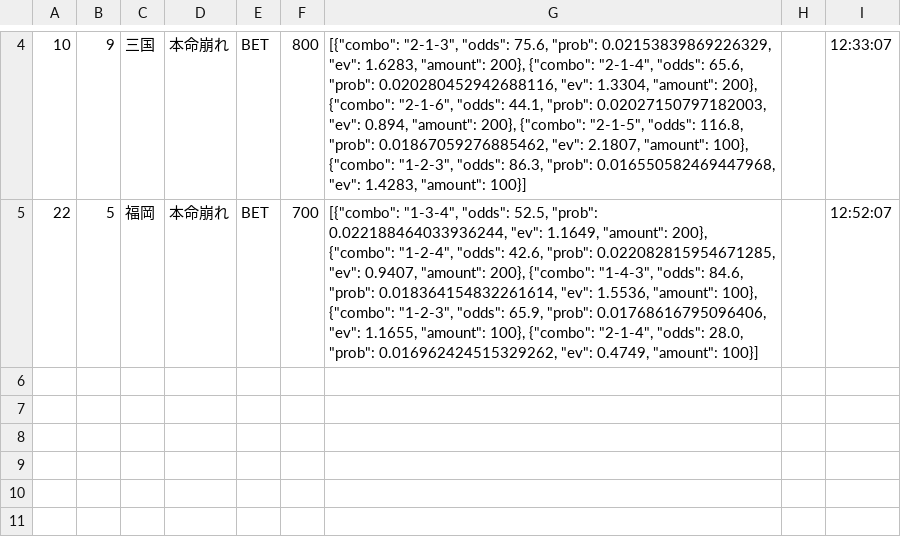
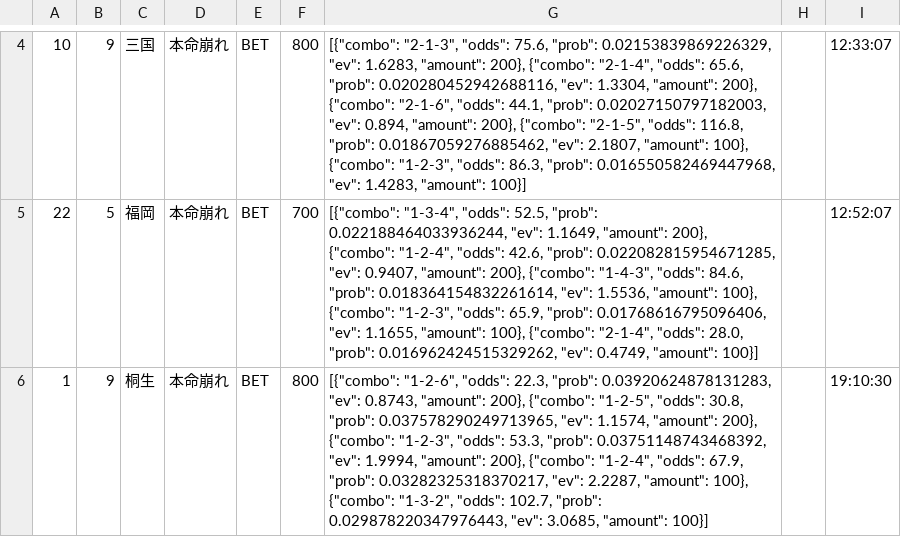
Before and after one commit to exnull0511-create/boatrace_ai, a CSV file: data/bets_20261026.csv, drawn as a sheet; only a part is shown, gaps mark what is left out.

Commit message:
data: 20261026 afternoon

```diff
--- a/data/bets_20261026.csv
+++ b/data/bets_20261026.csv
@@ -5 +5,2 @@
 22,5,福岡,本命崩れ,BET,700,"[{""combo"": ""1-3-4"", ""odds"": 52.5, ""prob"": 0.022188464033936244, ""ev"": 1.1649, ""amount"": 200}, {""combo"": ""1-2-4"", ""odds"": 42.6, ""prob"": 0.022082815954671285, ""ev"": 0.9407, ""amount"": 200}, {""combo"": ""1-4-3"", ""odds"": 84.6, ""prob"": 0.018364154832261614, ""ev"": 1.5536, ""amount"": 100}, {""combo"": ""1-2-3"", ""odds"": 65.9, ""prob"": 0.01768616795096406, ""ev"": 1.1655, ""amount"": 100}, {""combo"": ""2-1-4"", ""odds"": 28.0, ""prob"": 0.016962424515329262, ""ev"": 0.4749, ""amount"": 100}]",,12:52:07
+1,9,桐生,本命崩れ,BET,800,"[{""combo"": ""1-2-6"", ""odds"": 22.3, ""prob"": 0.03920624878131283, ""ev"": 0.8743, ""amount"": 200}, {""combo"": ""1-2-5"", ""odds"": 30.8, ""prob"": 0.037578290249713965, ""ev"": 1.1574, ""amount"": 200}, {""combo"": ""1-2-3"", ""odds"": 53.3, ""prob"": 0.03751148743468392, ""ev"": 1.9994, ""amount"": 200}, {""combo"": ""1-2-4"", ""odds"": 67.9, ""prob"": 0.03282325318370217, ""ev"": 2.2287, ""amount"": 100}, {""combo"": ""1-3-2"", ""odds"": 102.7, ""prob"": 0.029878220347976443, ""ev"": 3.0685, ""amount"": 100}]",,19:10:30
```
Also changed, not shown: 1 other file.
